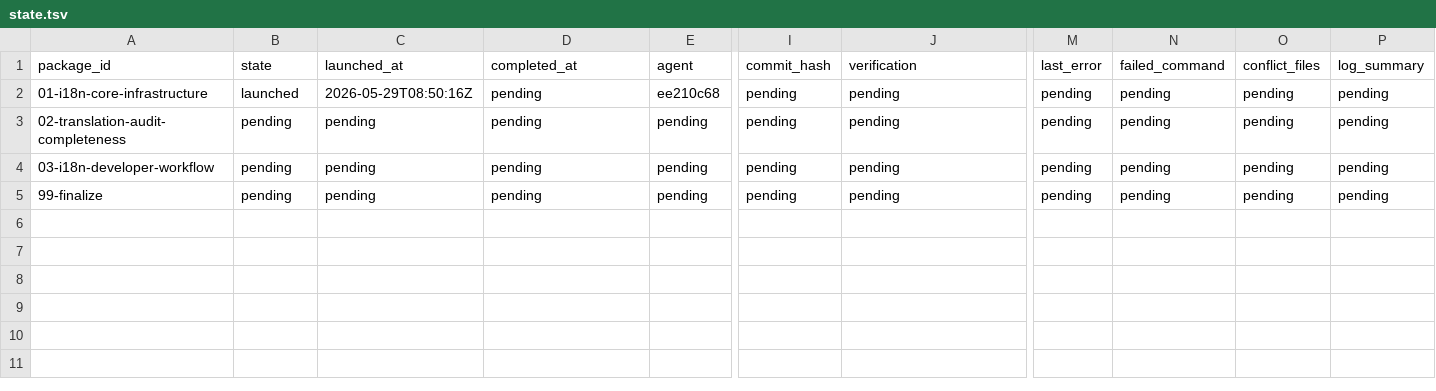
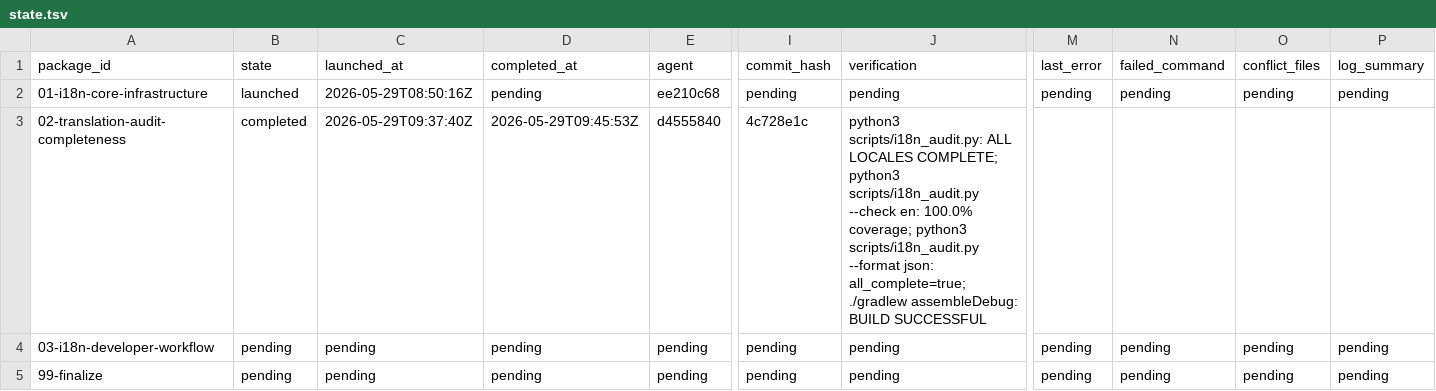
Before and after one commit to teotis/teotis-camera, a TSV file: docs/plans/i18n-multi-language-system/status/state.tsv, drawn as a sheet; only a part is shown, gaps mark what is left out; the diff covers the shown part only; the diff names each change by its address in the sheet, - before the commit and + after, or states it on an @@ line.

```diff
--- a/docs/plans/i18n-multi-language-system/status/state.tsv
+++ b/docs/plans/i18n-multi-language-system/status/state.tsv
-B3 (state): pending
+B3 (state): completed
-C3 (launched_at): pending
+C3 (launched_at): 2026-05-29T09:37:40Z
-D3 (completed_at): pending
+D3 (completed_at): 2026-05-29T09:45:53Z
-E3 (agent): pending
+E3 (agent): d4555840
-I3 (commit_hash): pending
+I3 (commit_hash): 4c728e1c
-J3 (verification): pending
+J3 (verification): python3 scripts/i18n_audit.py: ALL LOCALES COMPLETE; python3 scripts/i18n_audit.py --check en: 100.0% coverage; python3 scripts/i18n_audit.py --format json: all_complete=true; ./gradlew assembleDebug: BUILD SUCCESSFUL
-M3 (last_error): pending
+M3 (last_error): (empty)
-N3 (failed_command): pending
+N3 (failed_command): (empty)
-O3 (conflict_files): pending
+O3 (conflict_files): (empty)
-P3 (log_summary): pending
+P3 (log_summary): (empty)
```
Also changed, not shown: 1 edited cell elsewhere in this file, docs/plans/preview-zoom-discrete-stepping/status/state.tsv, docs/plans/real-device-dev-log-tag-system-orchestration/status/state.tsv, 15 other files.
